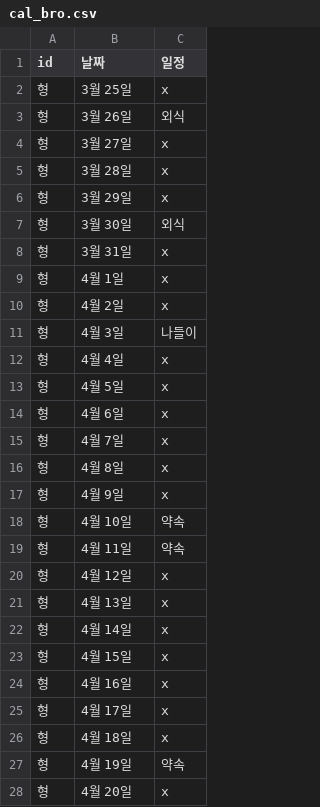
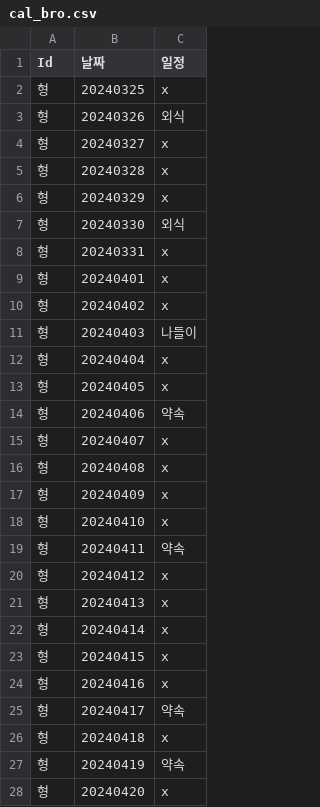
Before and after one commit to AnaniasOD/SKYST_Hackathon, a CSV file: cal_bro.csv, drawn as a sheet; only a part is shown; the diff covers the shown part only.

```diff
--- a/cal_bro.csv
+++ b/cal_bro.csv
@@ -1,28 +1,28 @@
-id,날짜,일정
-형,3월 25일,x
-형,3월 26일,외식
-형,3월 27일,x
-형,3월 28일,x
-형,3월 29일,x
-형,3월 30일,외식
-형,3월 31일,x
-형,4월 1일,x
-형,4월 2일,x
-형,4월 3일,나들이
-형,4월 4일,x
-형,4월 5일,x
-형,4월 6일,x
-형,4월 7일,x
-형,4월 8일,x
-형,4월 9일,x
-형,4월 10일,약속
-형,4월 11일,약속
-형,4월 12일,x
-형,4월 13일,x
-형,4월 14일,x
-형,4월 15일,x
-형,4월 16일,x
-형,4월 17일,x
-형,4월 18일,x
-형,4월 19일,약속
-형,4월 20일,x
+Id,날짜,일정
+형,20240325,x
+형,20240326,외식
+형,20240327,x
+형,20240328,x
+형,20240329,x
+형,20240330,외식
+형,20240331,x
+형,20240401,x
+형,20240402,x
+형,20240403,나들이
+형,20240404,x
+형,20240405,x
+형,20240406,약속
+형,20240407,x
+형,20240408,x
+형,20240409,x
+형,20240410,x
+형,20240411,약속
+형,20240412,x
+형,20240413,x
+형,20240414,x
+형,20240415,x
+형,20240416,x
+형,20240417,약속
+형,20240418,x
+형,20240419,약속
+형,20240420,x
```
Also changed, not shown: 1 added row, 1 removed row and 2 edited cells elsewhere in this file, cal_dad.csv, cal_me.csv, 2 other files.
